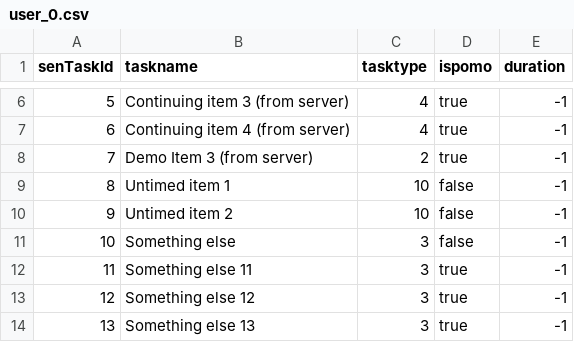
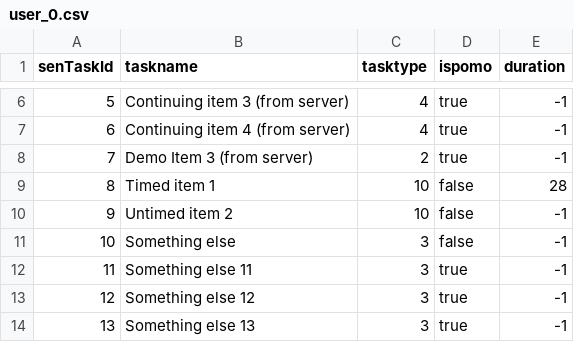
Before and after one commit to DeepSeneca/corduba, a CSV file: data/user_0.csv, drawn as a sheet; only a part is shown, gaps mark what is left out.

Commit message:
Included an example in the documentation text. Formatting of the documentation. Adding a timed example task in the user_0.csv example file.

```diff
--- a/data/user_0.csv
+++ b/data/user_0.csv
@@ -8,3 +8,3 @@ senTaskId,taskname,tasktype,ispomo,duration
 7,"Demo Item 3 (from server)",2,true,-1
-8,"Untimed item 1",10,false,-1
+8,"Timed item 1",10,false,28
 9,"Untimed item 2",10,false,-1
```
Also changed, not shown: 1 other file.
